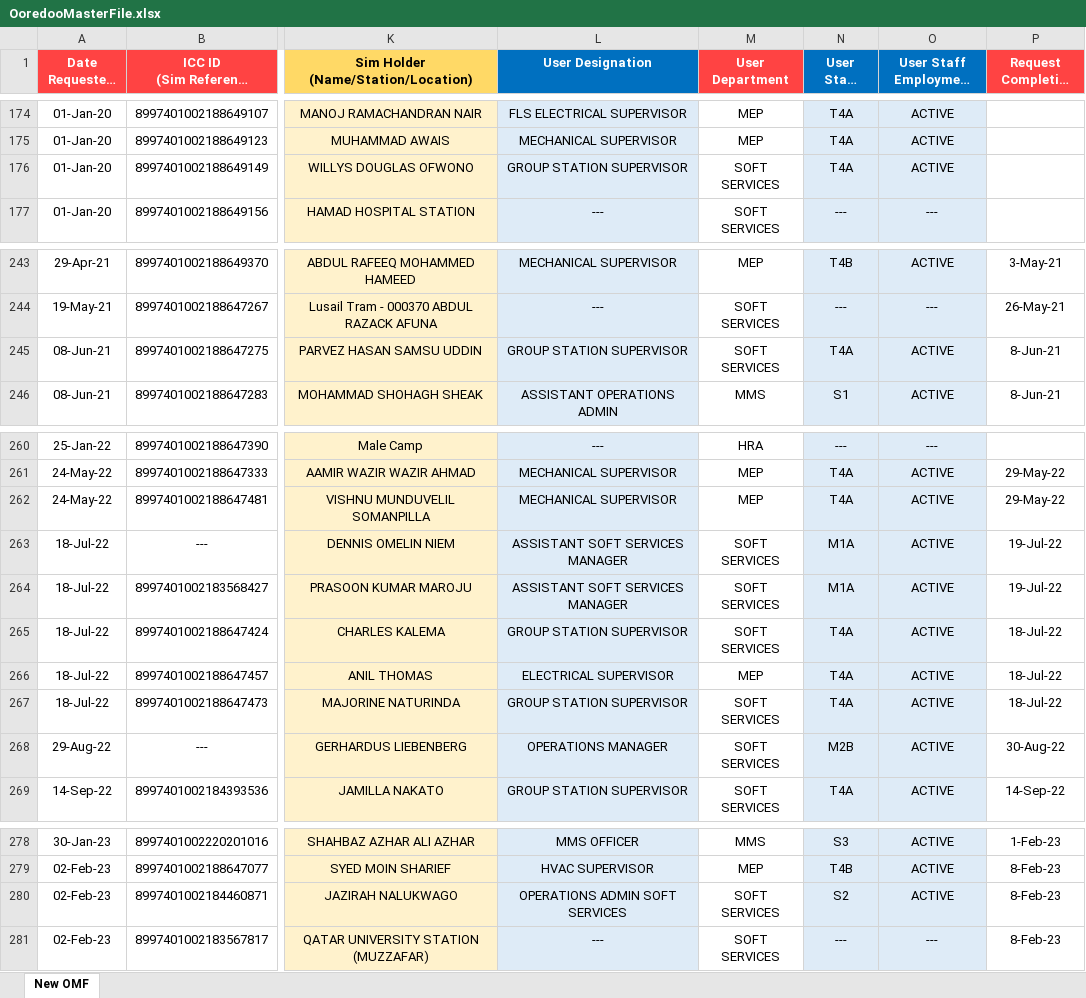
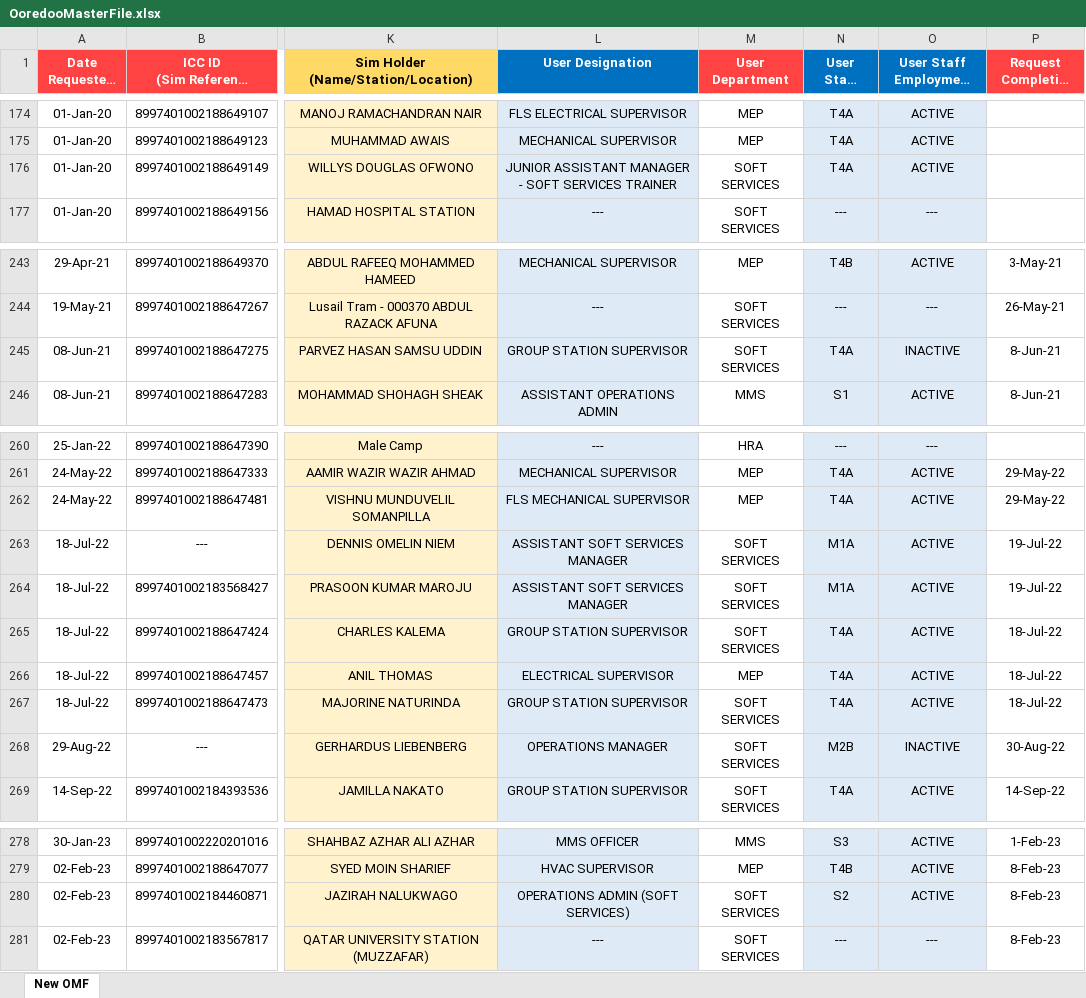
Before and after one commit to danveranga/work-automation-ooredoo-1, an Excel workbook: Commands/Database/OoredooMasterFile.xlsx, sheet New OMF, drawn as a sheet; only a part is shown, gaps mark what is left out; long unchanged cells end in …; values as stored, in another font and other column widths than the file's, no borders; conditional formats and table styles not drawn; the diff covers the shown part only; the diff names each change by its address in the sheet, - before the commit and + after, or states it on an @@ line.

```diff
--- a/Commands/Database/OoredooMasterFile.xlsx (sheet New OMF)
+++ b/Commands/Database/OoredooMasterFile.xlsx (sheet New OMF)
-L176 (User Designation): GROUP STATION SUPERVISOR
+L176 (User Designation): JUNIOR ASSISTANT MANAGER - SOFT SERVICES TRAINER
-O245 (User Staff Employment Status): ACTIVE
+O245 (User Staff Employment Status): INACTIVE
-L262 (User Designation): MECHANICAL SUPERVISOR
+L262 (User Designation): FLS MECHANICAL SUPERVISOR
-O268 (User Staff Employment Status): ACTIVE
+O268 (User Staff Employment Status): INACTIVE
-L280 (User Designation): OPERATIONS ADMIN SOFT SERVICES
+L280 (User Designation): OPERATIONS ADMIN (SOFT SERVICES)
```
Also changed, not shown: 1 added row, 1 removed row and 15 edited cells elsewhere in this sheet, formulas that keep their value.
